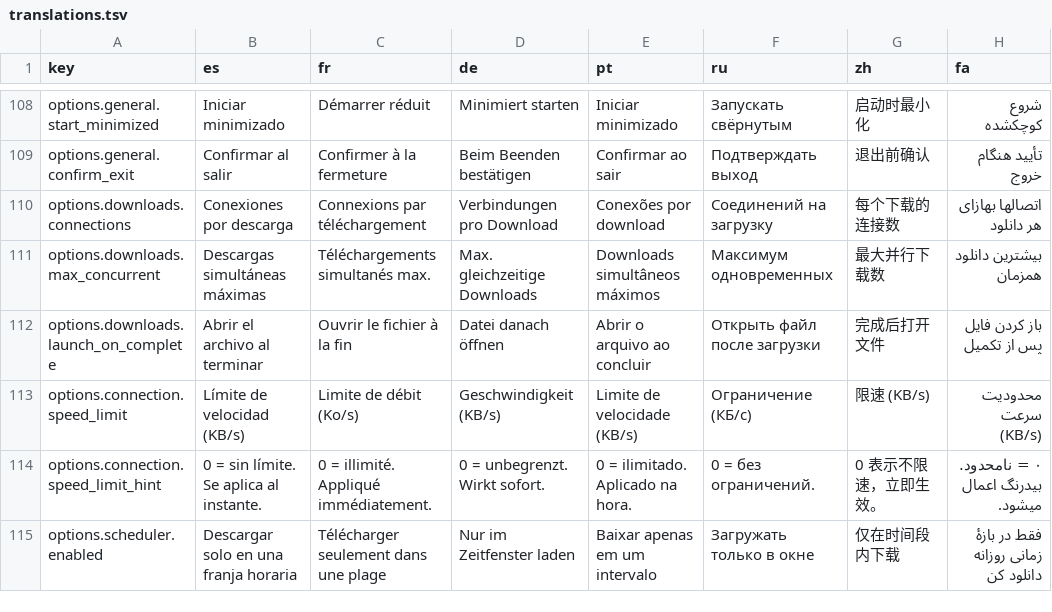
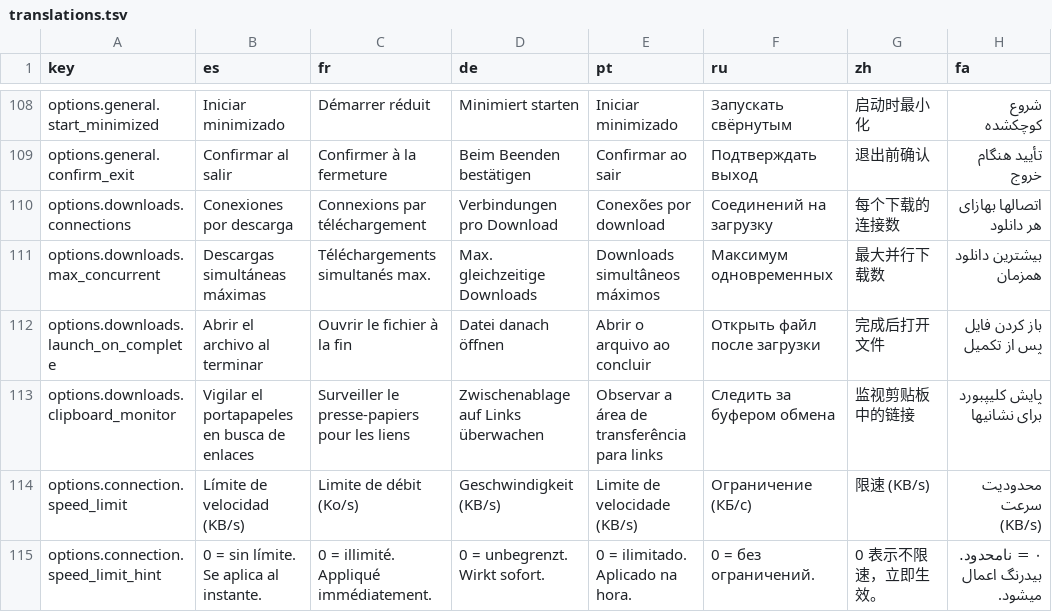
Before and after one commit to mehrabix/rdm, a TSV file: locales/translations.tsv, drawn as a sheet; only a part is shown, gaps mark what is left out; the shorter side is filled out with more unchanged rows.

Commit message:
feat(ui): clipboard monitor — copying a link queues it
A background task watches the clipboard and auto-queues new http(s) links
(IDM's capture). Toggle under Options -> Downloads (on by default); starts
tracking only after launch so it ignores whatever is already on the clipboard.

```diff
--- a/locales/translations.tsv
+++ b/locales/translations.tsv
@@ -112,2 +112,3 @@ options.downloads.max_concurrent	Descargas simultáneas máximas	Téléchargemen
 options.downloads.launch_on_complete	Abrir el archivo al terminar	Ouvrir le fichier à la fin	Datei danach öffnen	Abrir o arquivo ao concluir	Открыть файл после загрузки	完成后打开文件	باز کردن فایل پس از تکمیل
+options.downloads.clipboard_monitor	Vigilar el portapapeles en busca de enlaces	Surveiller le presse-papiers pour les liens	Zwischenablage auf Links überwachen	Observar a área de transferência para links	Следить за буфером обмена	监视剪贴板中的链接	پایش کلیپبورد برای نشانیها
 options.connection.speed_limit	Límite de velocidad (KB/s)	Limite de débit (Ko/s)	Geschwindigkeit (KB/s)	Limite de velocidade (KB/s)	Ограничение (КБ/с)	限速 (KB/s)	محدودیت سرعت (KB/s)
```
Also changed, not shown: 11 other files.
